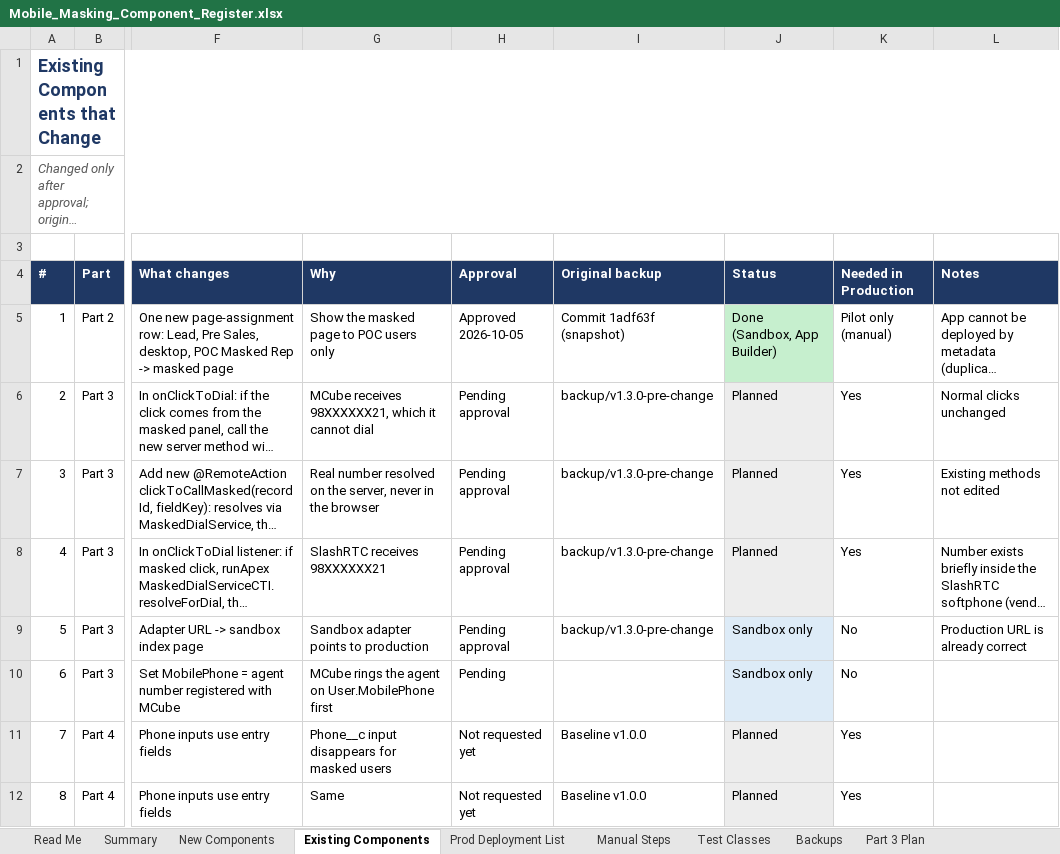
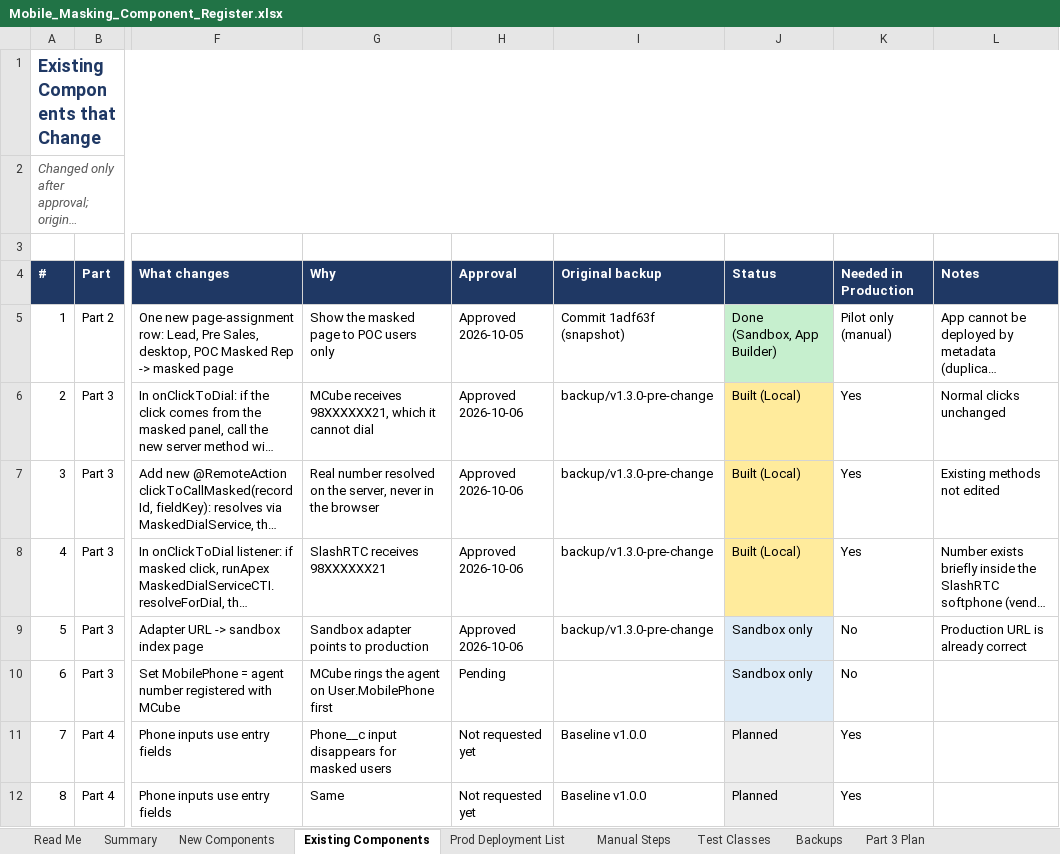
Before and after one commit to ejjigiripraveen-cloud/Mobile-No-masking, an Excel workbook: docs/Mobile_Masking_Component_Register.xlsx, sheet Existing Components, drawn as a sheet; only a part is shown, gaps mark what is left out; long unchanged cells end in …; values as stored, in another font and other column widths than the file's, no borders; the diff names each change by its address in the sheet, - before the commit and + after, or states it on an @@ line.

```diff
--- a/docs/Mobile_Masking_Component_Register.xlsx (sheet Existing Components)
+++ b/docs/Mobile_Masking_Component_Register.xlsx (sheet Existing Components)
-H6:H9 (Approval): Pending approval
+H6:H9 (Approval): Approved 2026-10-06
-J6:J8 (Status): Planned
+J6:J8 (Status): Built (Local)
-J6:J8 fill: #EDEDED
+J6:J8 fill: #FFEB9C
```
Also changed, not shown: sheet New Components, sheet Prod Deployment List, sheet Summary, 20 other files.
